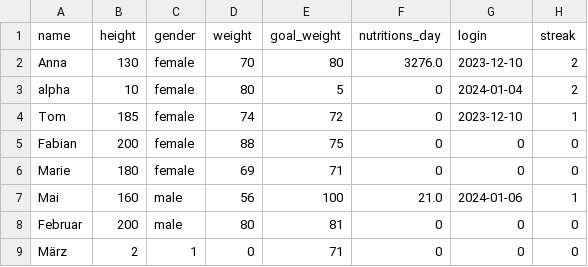
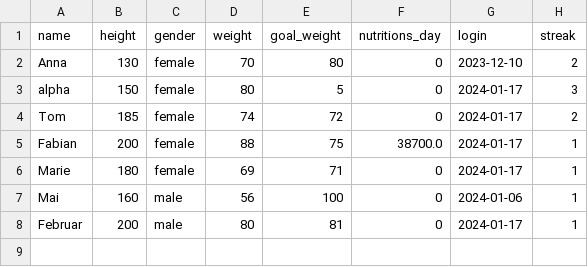
Before and after one commit to se-buw/nutri-buddy, a CSV file: src/main/resources/accounts.csv, drawn as a sheet.

```diff
--- a/src/main/resources/accounts.csv
+++ b/src/main/resources/accounts.csv
@@ -1,9 +1,8 @@
 name,height,gender,weight,goal_weight,nutritions_day,login,streak
-Anna,130,female,70,80,3276.0,2023-12-10,2
-alpha,10,female,80,5,0,2024-01-04,2
-Tom,185,female,74,72,0,2023-12-10,1
-Fabian,200,female,88,75,0,0,0
-Marie,180,female,69,71,0,0,0
-Mai,160,male,56,100,21.0,2024-01-06,1
-Februar,200,male,80,81,0,0,0
-März,2,1,0,71,0,0,0
+Anna,130,female,70,80,0,2023-12-10,2
+alpha,150,female,80,5,0,2024-01-17,3
+Tom,185,female,74,72,0,2024-01-17,2
+Fabian,200,female,88,75,38700.0,2024-01-17,1
+Marie,180,female,69,71,0,2024-01-17,1
+Mai,160,male,56,100,0,2024-01-06,1
+Februar,200,male,80,81,0,2024-01-17,1
```
Also changed, not shown: 4 other files.
